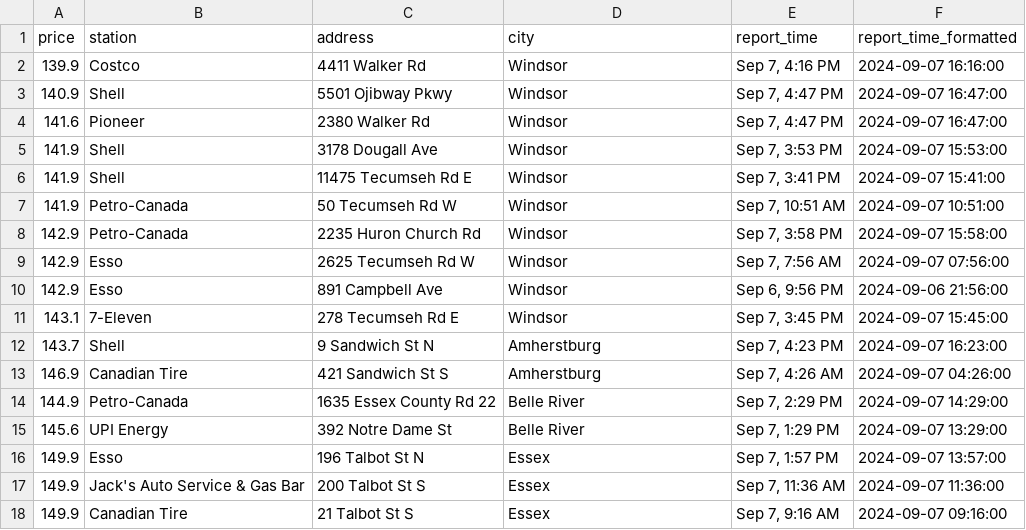
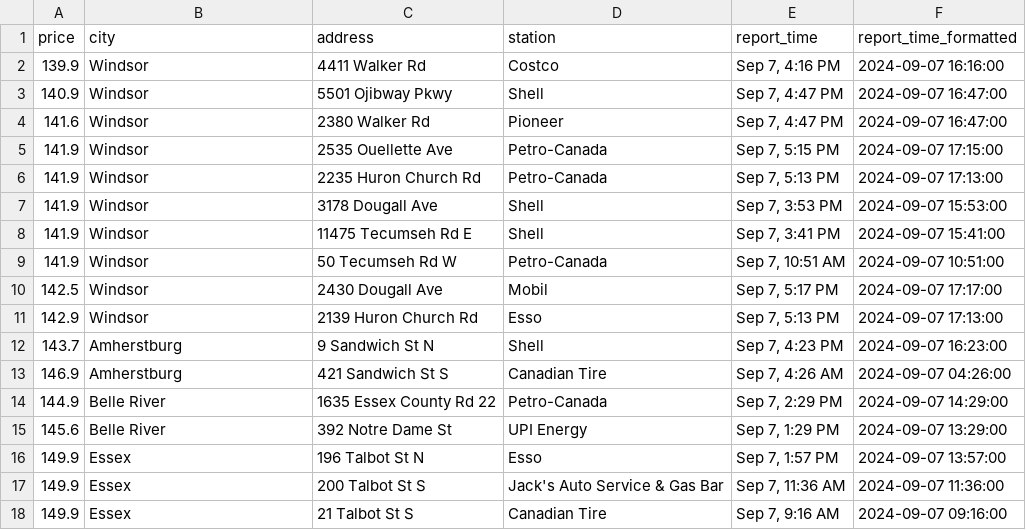
Before and after one commit to shithi30/Gas_Price_QA_CICD_GreatExpect., a CSV file: Today's Fuel Prices.csv, drawn as a sheet; only a part is shown; the diff covers the shown part only.

Commit message:
Updated from workflow

```diff
--- a/Today's Fuel Prices.csv
+++ b/Today's Fuel Prices.csv
@@ -1,18 +1,18 @@
-price,station,address,city,report_time,report_time_formatted
-139.9,Costco,4411 Walker Rd,Windsor,"Sep 7, 4:16 PM",2024-09-07 16:16:00
-140.9,Shell,5501 Ojibway Pkwy,Windsor,"Sep 7, 4:47 PM",2024-09-07 16:47:00
-141.6,Pioneer,2380 Walker Rd,Windsor,"Sep 7, 4:47 PM",2024-09-07 16:47:00
-141.9,Shell,3178 Dougall Ave,Windsor,"Sep 7, 3:53 PM",2024-09-07 15:53:00
-141.9,Shell,11475 Tecumseh Rd E,Windsor,"Sep 7, 3:41 PM",2024-09-07 15:41:00
-141.9,Petro-Canada,50 Tecumseh Rd W,Windsor,"Sep 7, 10:51 AM",2024-09-07 10:51:00
-142.9,Petro-Canada,2235 Huron Church Rd,Windsor,"Sep 7, 3:58 PM",2024-09-07 15:58:00
-142.9,Esso,2625 Tecumseh Rd W,Windsor,"Sep 7, 7:56 AM",2024-09-07 07:56:00
-142.9,Esso,891 Campbell Ave,Windsor,"Sep 6, 9:56 PM",2024-09-06 21:56:00
-143.1,7-Eleven,278 Tecumseh Rd E,Windsor,"Sep 7, 3:45 PM",2024-09-07 15:45:00
-143.7,Shell,9 Sandwich St N,Amherstburg,"Sep 7, 4:23 PM",2024-09-07 16:23:00
-146.9,Canadian Tire,421 Sandwich St S,Amherstburg,"Sep 7, 4:26 AM",2024-09-07 04:26:00
-144.9,Petro-Canada,1635 Essex County Rd 22,Belle River,"Sep 7, 2:29 PM",2024-09-07 14:29:00
-145.6,UPI Energy,392 Notre Dame St,Belle River,"Sep 7, 1:29 PM",2024-09-07 13:29:00
-149.9,Esso,196 Talbot St N,Essex,"Sep 7, 1:57 PM",2024-09-07 13:57:00
-149.9,Jack's Auto Service & Gas Bar,200 Talbot St S,Essex,"Sep 7, 11:36 AM",2024-09-07 11:36:00
-149.9,Canadian Tire,21 Talbot St S,Essex,"Sep 7, 9:16 AM",2024-09-07 09:16:00
+price,city,address,station,report_time,report_time_formatted
+139.9,Windsor,4411 Walker Rd,Costco,"Sep 7, 4:16 PM",2024-09-07 16:16:00
+140.9,Windsor,5501 Ojibway Pkwy,Shell,"Sep 7, 4:47 PM",2024-09-07 16:47:00
+141.6,Windsor,2380 Walker Rd,Pioneer,"Sep 7, 4:47 PM",2024-09-07 16:47:00
+141.9,Windsor,2535 Ouellette Ave,Petro-Canada,"Sep 7, 5:15 PM",2024-09-07 17:15:00
+141.9,Windsor,2235 Huron Church Rd,Petro-Canada,"Sep 7, 5:13 PM",2024-09-07 17:13:00
+141.9,Windsor,3178 Dougall Ave,Shell,"Sep 7, 3:53 PM",2024-09-07 15:53:00
+141.9,Windsor,11475 Tecumseh Rd E,Shell,"Sep 7, 3:41 PM",2024-09-07 15:41:00
+141.9,Windsor,50 Tecumseh Rd W,Petro-Canada,"Sep 7, 10:51 AM",2024-09-07 10:51:00
+142.5,Windsor,2430 Dougall Ave,Mobil,"Sep 7, 5:17 PM",2024-09-07 17:17:00
+142.9,Windsor,2139 Huron Church Rd,Esso,"Sep 7, 5:13 PM",2024-09-07 17:13:00
+143.7,Amherstburg,9 Sandwich St N,Shell,"Sep 7, 4:23 PM",2024-09-07 16:23:00
+146.9,Amherstburg,421 Sandwich St S,Canadian Tire,"Sep 7, 4:26 AM",2024-09-07 04:26:00
+144.9,Belle River,1635 Essex County Rd 22,Petro-Canada,"Sep 7, 2:29 PM",2024-09-07 14:29:00
+145.6,Belle River,392 Notre Dame St,UPI Energy,"Sep 7, 1:29 PM",2024-09-07 13:29:00
+149.9,Essex,196 Talbot St N,Esso,"Sep 7, 1:57 PM",2024-09-07 13:57:00
+149.9,Essex,200 Talbot St S,Jack's Auto Service & Gas Bar,"Sep 7, 11:36 AM",2024-09-07 11:36:00
+149.9,Essex,21 Talbot St S,Canadian Tire,"Sep 7, 9:16 AM",2024-09-07 09:16:00
```
Also changed, not shown: 2 added rows, 2 removed rows and 62 edited cells elsewhere in this file.
